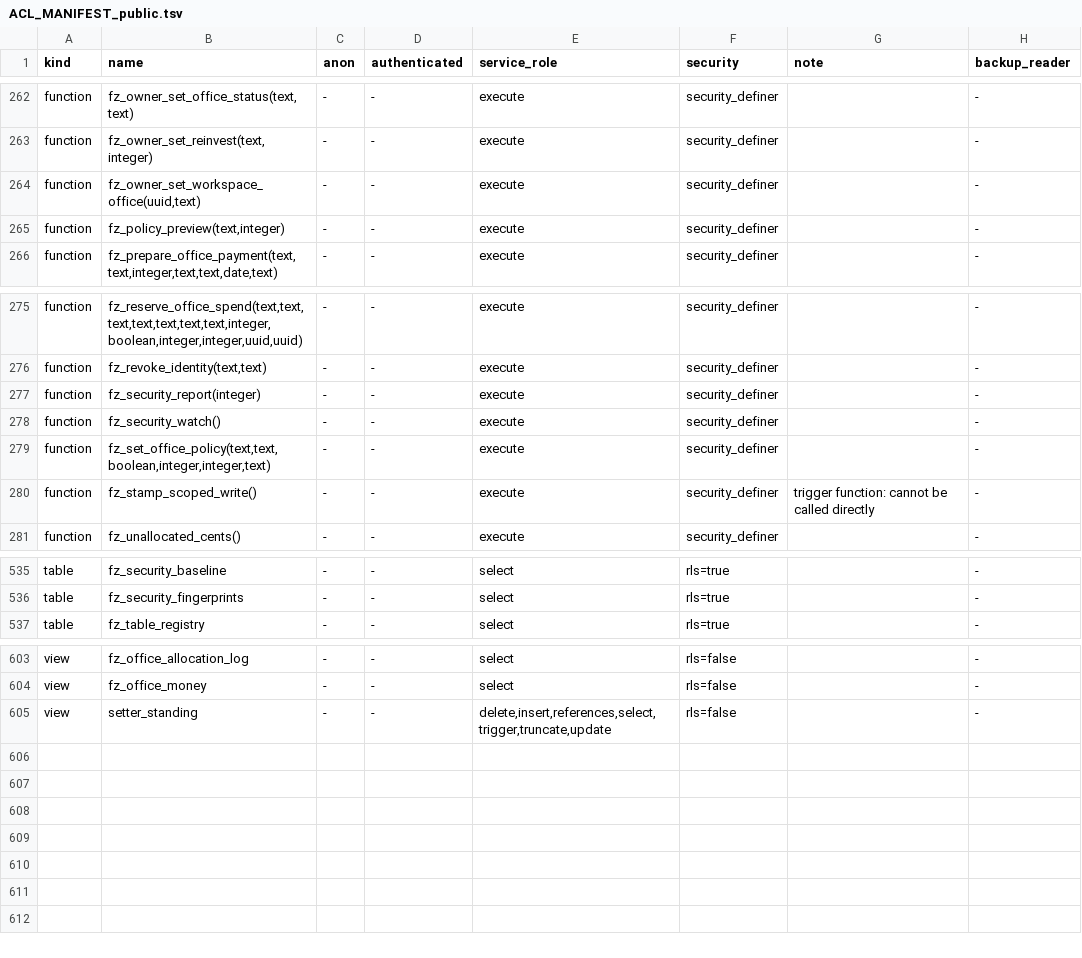
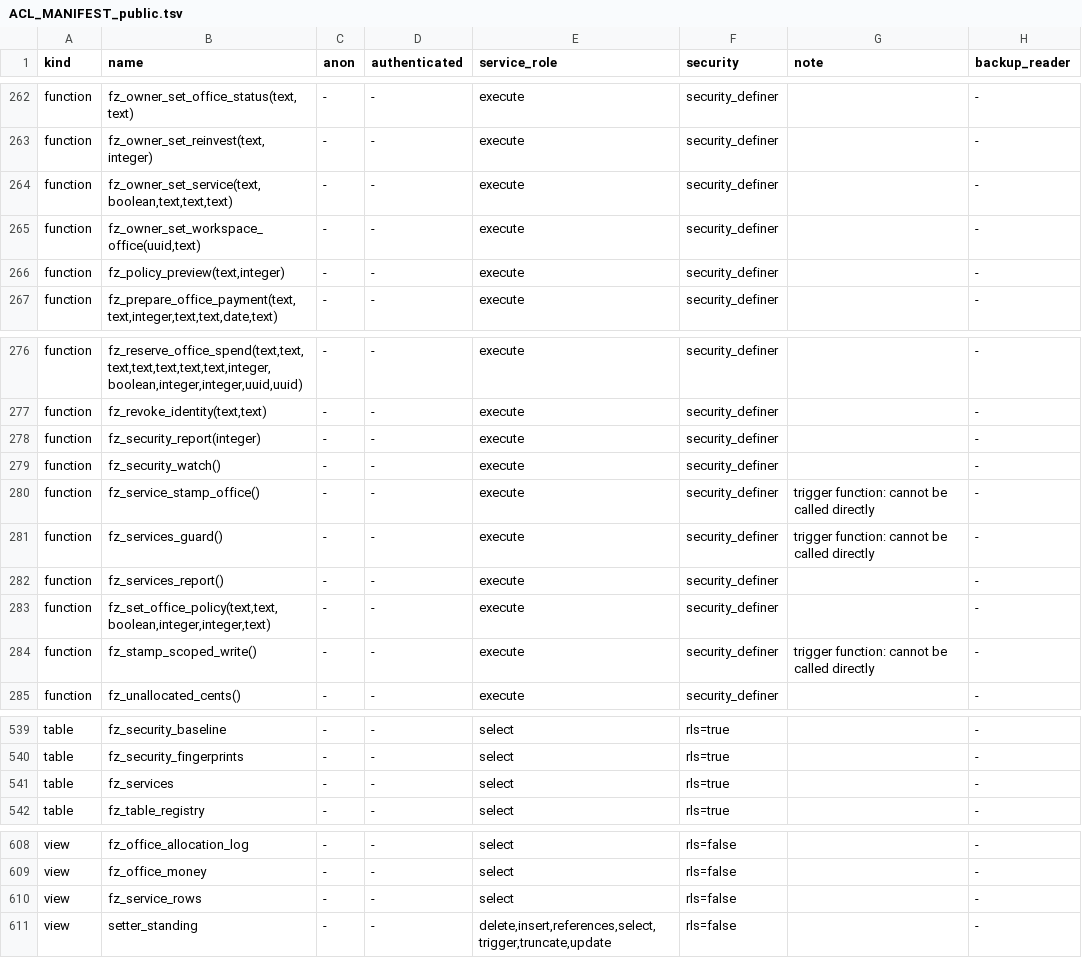
Before and after one commit to thedonnasystem/JARVIS, a TSV file: ops/ACL_MANIFEST_public.tsv, drawn as a sheet; only a part is shown, gaps mark what is left out.

```diff
--- a/ops/ACL_MANIFEST_public.tsv
+++ b/ops/ACL_MANIFEST_public.tsv
@@ -263,2 +263,3 @@ function	fz_owner_set_office_status(text,text)	-	-	execute	security_definer		-
 function	fz_owner_set_reinvest(text,integer)	-	-	execute	security_definer		-
+function	fz_owner_set_service(text,boolean,text,text,text)	-	-	execute	security_definer		-
 function	fz_owner_set_workspace_office(uuid,text)	-	-	execute	security_definer		-
@@ -278,2 +279,5 @@ function	fz_security_report(integer)	-	-	execute	security_definer		-
 function	fz_security_watch()	-	-	execute	security_definer		-
+function	fz_service_stamp_office()	-	-	execute	security_definer	trigger function: cannot be called directly	-
+function	fz_services_guard()	-	-	execute	security_definer	trigger function: cannot be called directly	-
+function	fz_services_report()	-	-	execute	security_definer		-
 function	fz_set_office_policy(text,text,boolean,integer,integer,text)	-	-	execute	security_definer		-
@@ -536,2 +540,3 @@ table	fz_security_baseline	-	-	select	rls=true		-
 table	fz_security_fingerprints	-	-	select	rls=true		-
+table	fz_services	-	-	select	rls=true		-
 table	fz_table_registry	-	-	select	rls=true		-
@@ -604,2 +609,3 @@ view	fz_office_allocation_log	-	-	select	rls=false		-
 view	fz_office_money	-	-	select	rls=false		-
+view	fz_service_rows	-	-	select	rls=false		-
 view	setter_standing	-	-	delete,insert,references,select,trigger,truncate,update	rls=false		-
```
Also changed, not shown: 14 other files.
